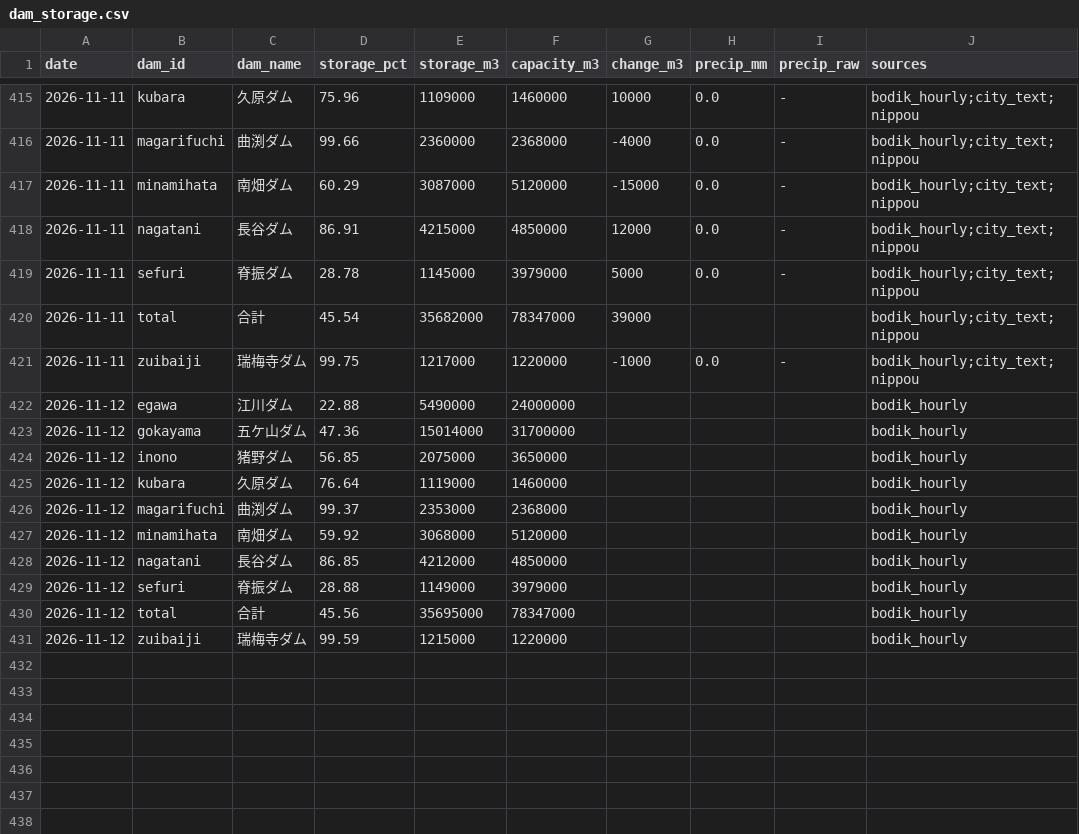
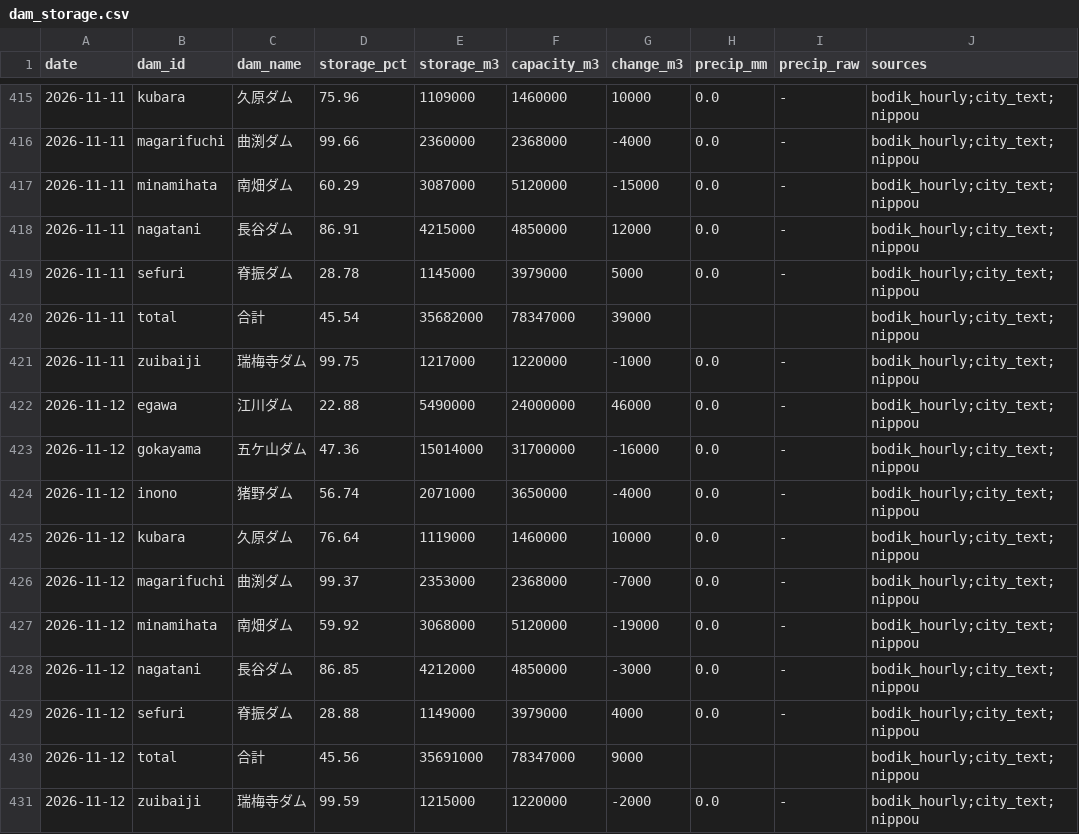
Before and after one commit to yohei-washizaki/fukuoka-dam-outlook, a CSV file: data/normalized/dam_storage.csv, drawn as a sheet; only a part is shown, gaps mark what is left out.

```diff
--- a/data/normalized/dam_storage.csv
+++ b/data/normalized/dam_storage.csv
@@ -421,11 +421,11 @@ date,dam_id,dam_name,storage_pct,storage_m3,capacity_m3,change_m3,precip_mm,prec
 2026-11-11,zuibaiji,瑞梅寺ダム,99.75,1217000,1220000,-1000,0.0,-,bodik_hourly;city_text;nippou
-2026-11-12,egawa,江川ダム,22.88,5490000,24000000,,,,bodik_hourly
-2026-11-12,gokayama,五ケ山ダム,47.36,15014000,31700000,,,,bodik_hourly
-2026-11-12,inono,猪野ダム,56.85,2075000,3650000,,,,bodik_hourly
-2026-11-12,kubara,久原ダム,76.64,1119000,1460000,,,,bodik_hourly
-2026-11-12,magarifuchi,曲渕ダム,99.37,2353000,2368000,,,,bodik_hourly
-2026-11-12,minamihata,南畑ダム,59.92,3068000,5120000,,,,bodik_hourly
-2026-11-12,nagatani,長谷ダム,86.85,4212000,4850000,,,,bodik_hourly
-2026-11-12,sefuri,脊振ダム,28.88,1149000,3979000,,,,bodik_hourly
-2026-11-12,total,合計,45.56,35695000,78347000,,,,bodik_hourly
-2026-11-12,zuibaiji,瑞梅寺ダム,99.59,1215000,1220000,,,,bodik_hourly
+2026-11-12,egawa,江川ダム,22.88,5490000,24000000,46000,0.0,-,bodik_hourly;city_text;nippou
+2026-11-12,gokayama,五ケ山ダム,47.36,15014000,31700000,-16000,0.0,-,bodik_hourly;city_text;nippou
+2026-11-12,inono,猪野ダム,56.74,2071000,3650000,-4000,0.0,-,bodik_hourly;city_text;nippou
+2026-11-12,kubara,久原ダム,76.64,1119000,1460000,10000,0.0,-,bodik_hourly;city_text;nippou
+2026-11-12,magarifuchi,曲渕ダム,99.37,2353000,2368000,-7000,0.0,-,bodik_hourly;city_text;nippou
+2026-11-12,minamihata,南畑ダム,59.92,3068000,5120000,-19000,0.0,-,bodik_hourly;city_text;nippou
+2026-11-12,nagatani,長谷ダム,86.85,4212000,4850000,-3000,0.0,-,bodik_hourly;city_text;nippou
+2026-11-12,sefuri,脊振ダム,28.88,1149000,3979000,4000,0.0,-,bodik_hourly;city_text;nippou
+2026-11-12,total,合計,45.56,35691000,78347000,9000,,,bodik_hourly;city_text;nippou
+2026-11-12,zuibaiji,瑞梅寺ダム,99.59,1215000,1220000,-2000,0.0,-,bodik_hourly;city_text;nippou
```
Also changed, not shown: data/normalized/distribution.csv, data/normalized/jma_p1m.csv, 6 other files.
